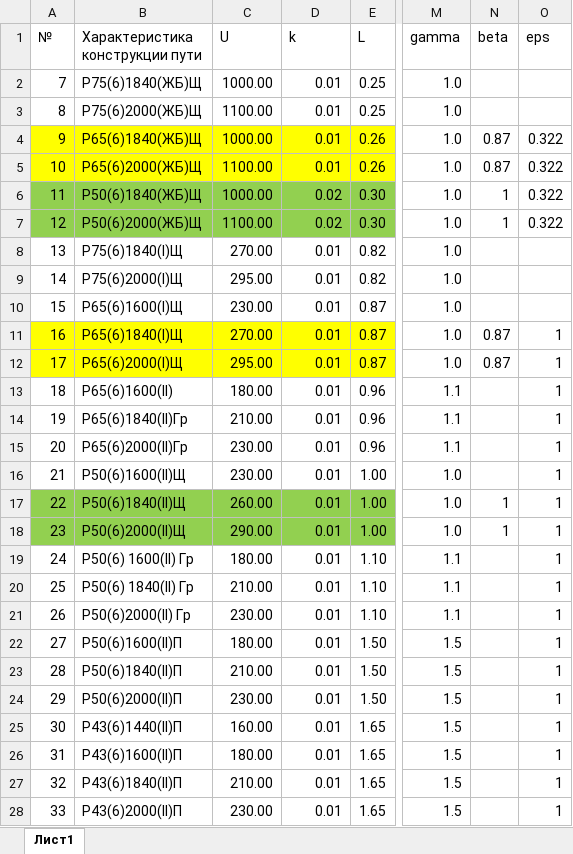
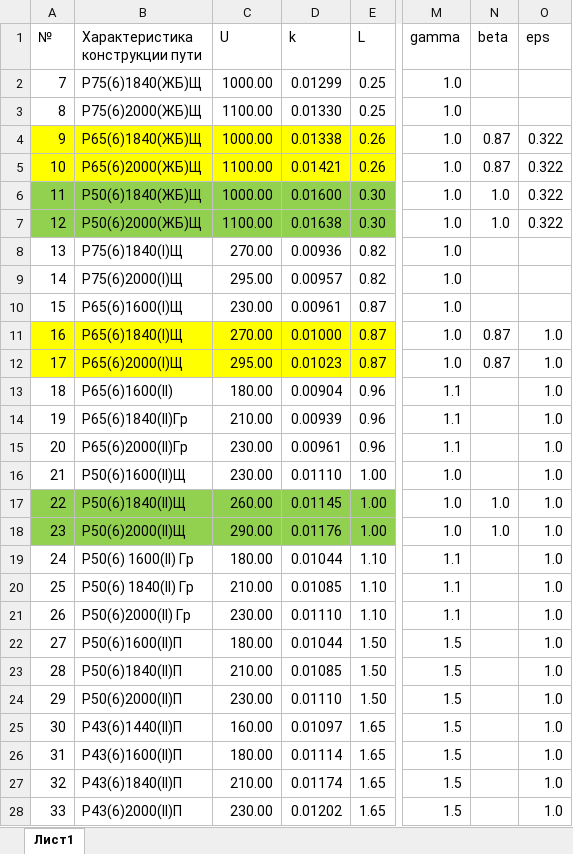
Before and after one commit to Nikitkaar/kursach-vsp, an Excel workbook: РасчетныеХарактеристикиПути.XLSX, sheet Лист1, drawn as a sheet; only a part is shown, gaps mark what is left out; values as stored, in another font and other column widths than the file's, no borders; the diff names each change by its address in the sheet, - before the commit and + after, or states it on an @@ line.

```diff
--- a/РасчетныеХарактеристикиПути.XLSX (sheet Лист1)
+++ b/РасчетныеХарактеристикиПути.XLSX (sheet Лист1)
-D2 (k): 0.01
+D2 (k): 0.01299
-D3 (k): 0.01
+D3 (k): 0.01330
-D4 (k): 0.01
+D4 (k): 0.01338
-D5 (k): 0.01
+D5 (k): 0.01421
-D6 (k): 0.02
+D6 (k): 0.01600
-N6:N7 (beta): 1
+N6:N7 (beta): 1.0
-D7 (k): 0.02
+D7 (k): 0.01638
-D8 (k): 0.01
+D8 (k): 0.00936
-D9 (k): 0.01
+D9 (k): 0.00957
-D10 (k): 0.01
+D10 (k): 0.00961
-D11 (k): 0.01
+D11 (k): 0.01000
-O11:O28 (eps): 1
+O11:O28 (eps): 1.0
-D12 (k): 0.01
+D12 (k): 0.01023
-D13 (k): 0.01
+D13 (k): 0.00904
-D14 (k): 0.01
+D14 (k): 0.00939
-D15 (k): 0.01
+D15 (k): 0.00961
-D16 (k): 0.01
+D16 (k): 0.01110
-D17 (k): 0.01
+D17 (k): 0.01145
-N17:N18 (beta): 1
+N17:N18 (beta): 1.0
-D18 (k): 0.01
+D18 (k): 0.01176
-D19 (k): 0.01
+D19 (k): 0.01044
-D20 (k): 0.01
+D20 (k): 0.01085
-D21 (k): 0.01
+D21 (k): 0.01110
-D22 (k): 0.01
+D22 (k): 0.01044
-D23 (k): 0.01
+D23 (k): 0.01085
-D24 (k): 0.01
+D24 (k): 0.01110
-D25 (k): 0.01
+D25 (k): 0.01097
-D26 (k): 0.01
+D26 (k): 0.01114
-D27 (k): 0.01
+D27 (k): 0.01174
-D28 (k): 0.01
+D28 (k): 0.01202
```
Also changed, not shown: A.XLSX, C1.XLSX, 19 other files.
